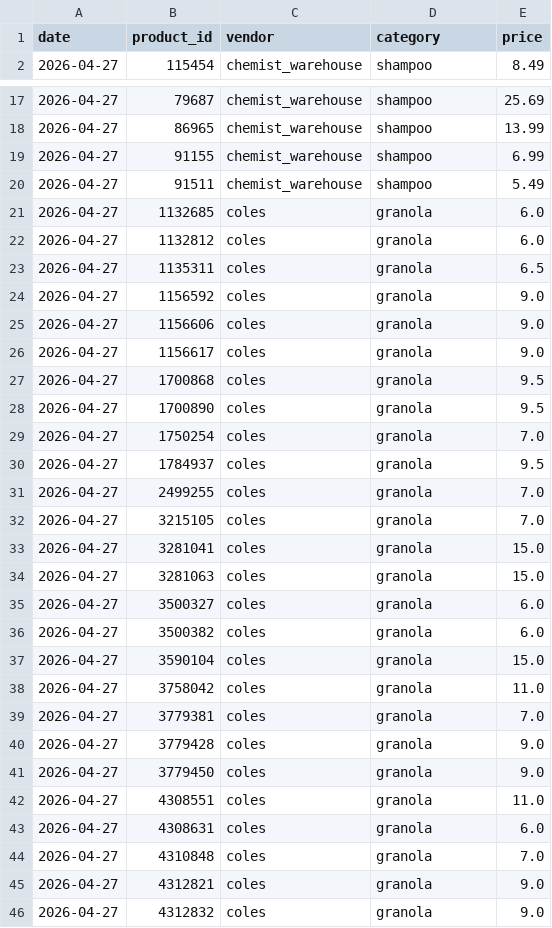
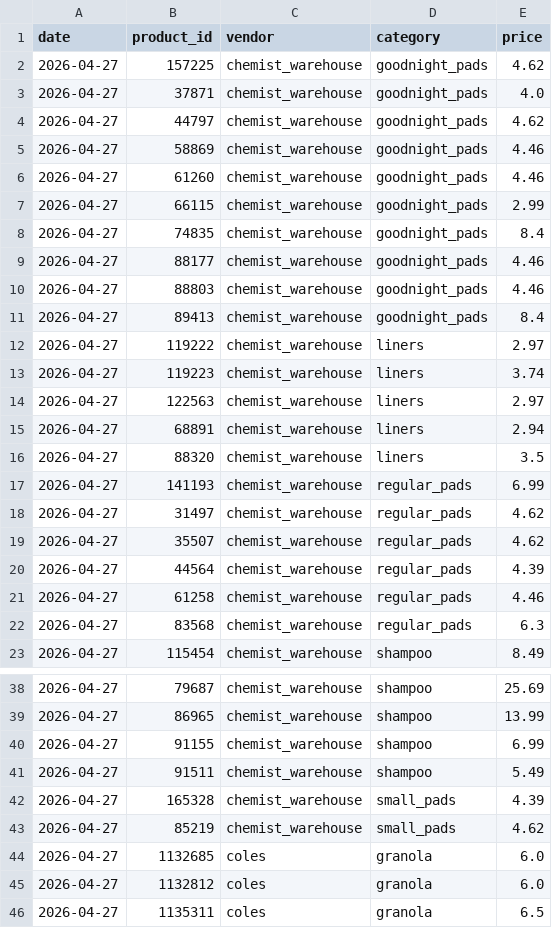
Before and after one commit to jyin1003/price-bot, a CSV file: data/price_history.csv, drawn as a sheet; only a part is shown, gaps mark what is left out; the shorter side is filled out with more unchanged rows.

```diff
--- a/data/price_history.csv
+++ b/data/price_history.csv
@@ -1,2 +1,23 @@
 date,product_id,vendor,category,price
+2026-04-27,157225,chemist_warehouse,goodnight_pads,4.62
+2026-04-27,37871,chemist_warehouse,goodnight_pads,4.0
+2026-04-27,44797,chemist_warehouse,goodnight_pads,4.62
+2026-04-27,58869,chemist_warehouse,goodnight_pads,4.46
+2026-04-27,61260,chemist_warehouse,goodnight_pads,4.46
+2026-04-27,66115,chemist_warehouse,goodnight_pads,2.99
+2026-04-27,74835,chemist_warehouse,goodnight_pads,8.4
+2026-04-27,88177,chemist_warehouse,goodnight_pads,4.46
+2026-04-27,88803,chemist_warehouse,goodnight_pads,4.46
+2026-04-27,89413,chemist_warehouse,goodnight_pads,8.4
+2026-04-27,119222,chemist_warehouse,liners,2.97
+2026-04-27,119223,chemist_warehouse,liners,3.74
+2026-04-27,122563,chemist_warehouse,liners,2.97
+2026-04-27,68891,chemist_warehouse,liners,2.94
+2026-04-27,88320,chemist_warehouse,liners,3.5
+2026-04-27,141193,chemist_warehouse,regular_pads,6.99
+2026-04-27,31497,chemist_warehouse,regular_pads,4.62
+2026-04-27,35507,chemist_warehouse,regular_pads,4.62
+2026-04-27,44564,chemist_warehouse,regular_pads,4.39
+2026-04-27,61258,chemist_warehouse,regular_pads,4.46
+2026-04-27,83568,chemist_warehouse,regular_pads,6.3
 2026-04-27,115454,chemist_warehouse,shampoo,8.49
@@ -20,2 +41,4 @@ date,product_id,vendor,category,price
 2026-04-27,91511,chemist_warehouse,shampoo,5.49
+2026-04-27,165328,chemist_warehouse,small_pads,4.39
+2026-04-27,85219,chemist_warehouse,small_pads,4.62
 2026-04-27,1132685,coles,granola,6.0
```
Also changed, not shown: data/product_metrics.csv, data/products.csv, 1 other file.
